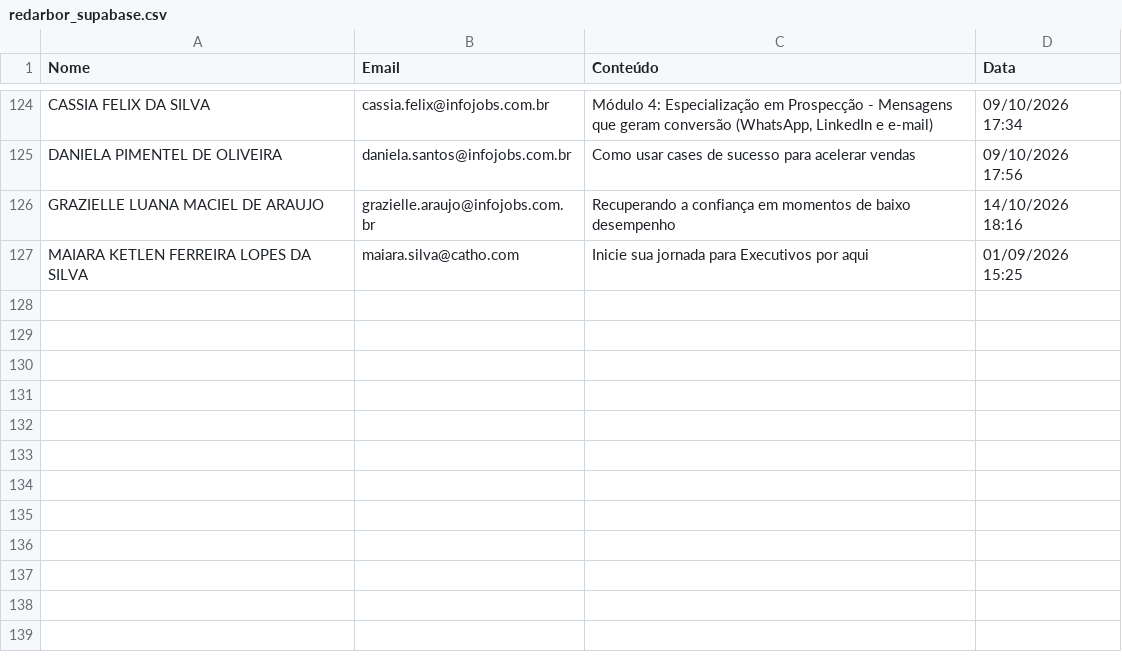
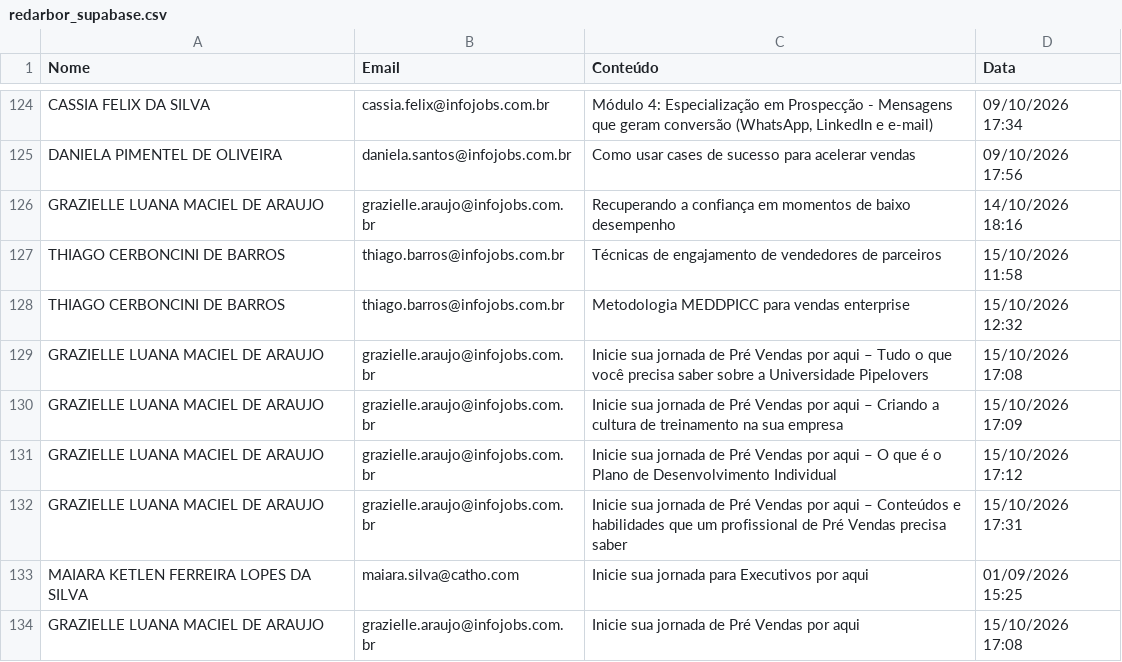
Before and after one commit to gabrielsbrasil/redarbor, a CSV file: data/redarbor_supabase.csv, drawn as a sheet; only a part is shown, gaps mark what is left out.

```diff
--- a/data/redarbor_supabase.csv
+++ b/data/redarbor_supabase.csv
@@ -126,2 +126,9 @@ DANIELA PIMENTEL DE OLIVEIRA,daniela.santos@infojobs.com.br,Como usar cases de s
 GRAZIELLE LUANA MACIEL DE ARAUJO,grazielle.araujo@infojobs.com.br,Recuperando a confiança em momentos de baixo desempenho,14/10/2026 18:16
+THIAGO CERBONCINI DE BARROS,thiago.barros@infojobs.com.br,Técnicas de engajamento de vendedores de parceiros,15/10/2026 11:58
+THIAGO CERBONCINI DE BARROS,thiago.barros@infojobs.com.br,Metodologia MEDDPICC para vendas enterprise,15/10/2026 12:32
+GRAZIELLE LUANA MACIEL DE ARAUJO,grazielle.araujo@infojobs.com.br,Inicie sua jornada de Pré Vendas por aqui – Tudo o que você precisa saber sobre a Universidade Pipelovers,15/10/2026 17:08
+GRAZIELLE LUANA MACIEL DE ARAUJO,grazielle.araujo@infojobs.com.br,Inicie sua jornada de Pré Vendas por aqui – Criando a cultura de treinamento na sua empresa,15/10/2026 17:09
+GRAZIELLE LUANA MACIEL DE ARAUJO,grazielle.araujo@infojobs.com.br,Inicie sua jornada de Pré Vendas por aqui – O que é o Plano de Desenvolvimento Individual,15/10/2026 17:12
+GRAZIELLE LUANA MACIEL DE ARAUJO,grazielle.araujo@infojobs.com.br,Inicie sua jornada de Pré Vendas por aqui – Conteúdos e habilidades que um profissional de Pré Vendas precisa saber,15/10/2026 17:31
 MAIARA KETLEN FERREIRA LOPES DA SILVA,maiara.silva@catho.com,Inicie sua jornada para Executivos por aqui,01/09/2026 15:25
+GRAZIELLE LUANA MACIEL DE ARAUJO,grazielle.araujo@infojobs.com.br,Inicie sua jornada de Pré Vendas por aqui,15/10/2026 17:08
```
